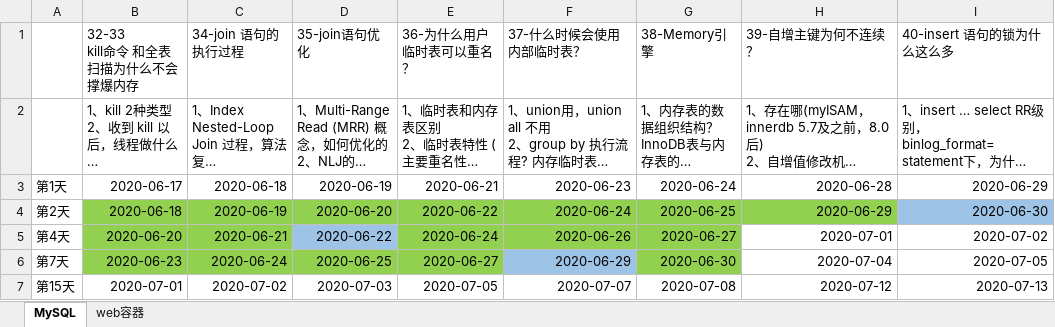
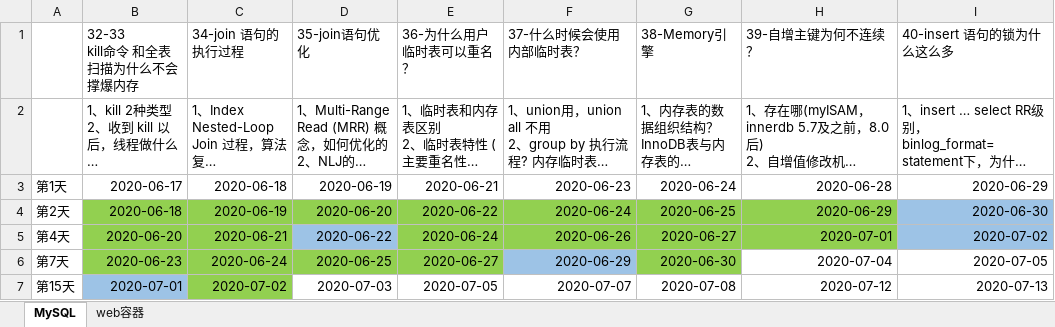
Before and after one commit to gunten/guntensDoc, an Excel workbook: Ebbinghaus.xlsx, sheet MySQL, drawn as a sheet; long unchanged cells end in …; values as stored, in another font and other column widths than the file's, no borders; the diff names each change by its address in the sheet, - before the commit and + after, or states it on an @@ line.

Commit message:
temp commit

```diff
--- a/Ebbinghaus.xlsx (sheet MySQL)
+++ b/Ebbinghaus.xlsx (sheet MySQL)
-H5 fill: none
+H5 fill: #92D050
-I5 fill: none
+I5 fill: #9DC3E6
-B7 fill: none
+B7 fill: #9DC3E6
-C7 fill: none
+C7 fill: #92D050
```
